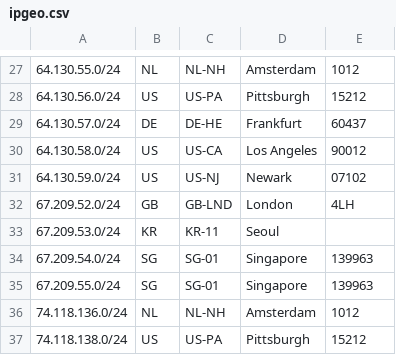
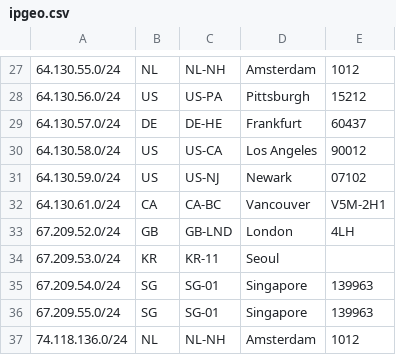
Before and after one commit to TeraSwitch/as20326.com, a CSV file: ipgeo.csv, drawn as a sheet; only a part is shown, gaps mark what is left out; the shorter side is filled out with more unchanged rows; the diff names each change by its address in the sheet, - before the commit and + after, or states it on an @@ line.

Commit message:
Update ipgeo.csv

```diff
--- a/ipgeo.csv
+++ b/ipgeo.csv
+row 32: 64.130.61.0/24 | CA | CA-BC | Vancouver | V5M-2H1
```
